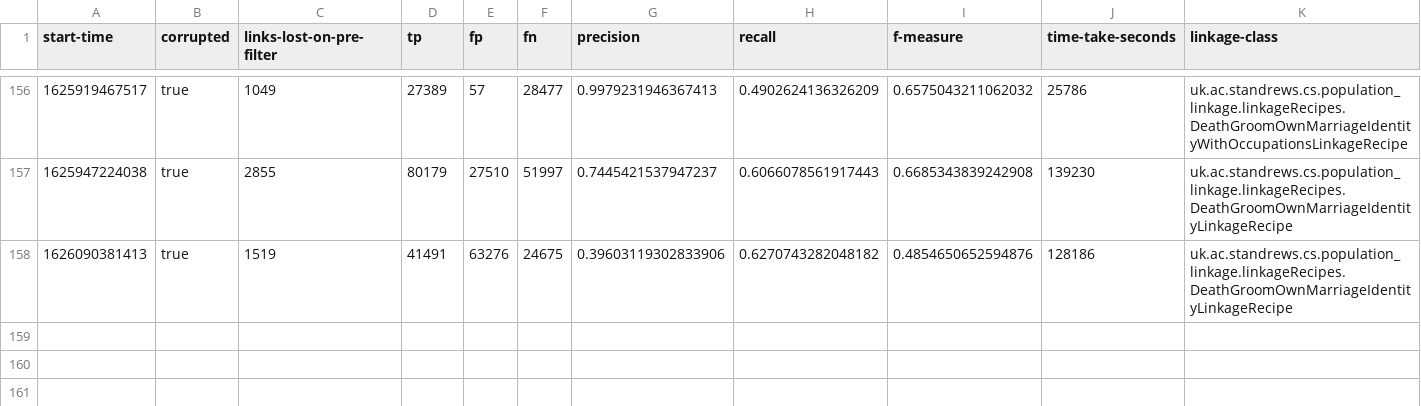
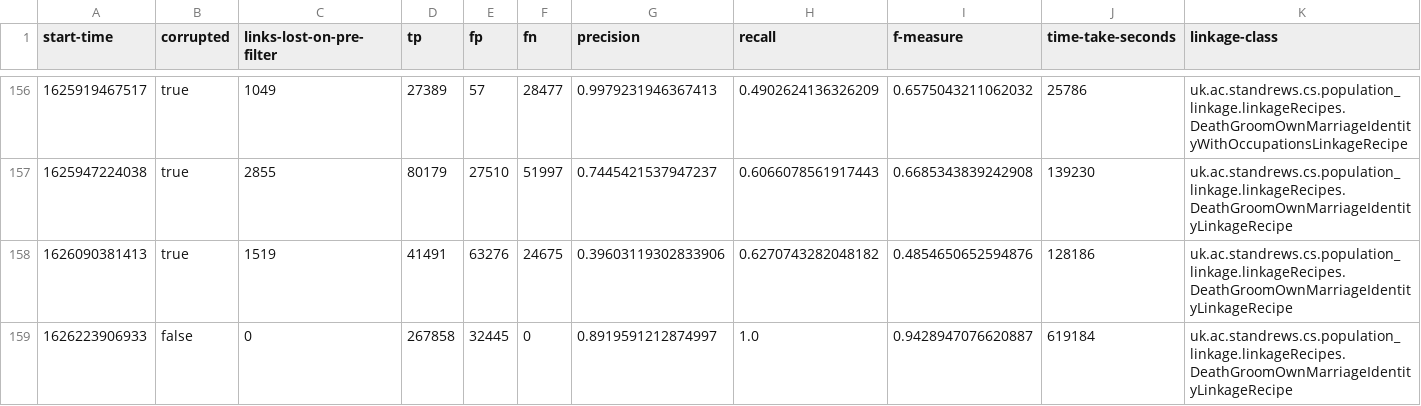
Before and after one commit to stacs-srg/population-linkage, a CSV file: cluster-runs/results/thesis-1-hogun-10.csv, drawn as a sheet; only a part is shown, gaps mark what is left out; rows hold the shown columns only; the diff names each change by its address in the sheet, - before the commit and + after, or states it on an @@ line.

Commit message:
Results from hogun-10

```diff
--- a/cluster-runs/results/thesis-1-hogun-10.csv
+++ b/cluster-runs/results/thesis-1-hogun-10.csv
+row 159: 1626223906933 | false | 0 | 267858 | 32445 | 0 | 0.8919591212874997 | 1.0 | 0.9428947076620887 | 619184 | uk.ac.standrews.cs.population_linkage.linkageRecipes.DeathGroomOwnMarriageIdentityLinkageRecipe
```
Also changed, not shown: cluster-runs/jobQ/split/hogun-10-job-list.csv.
